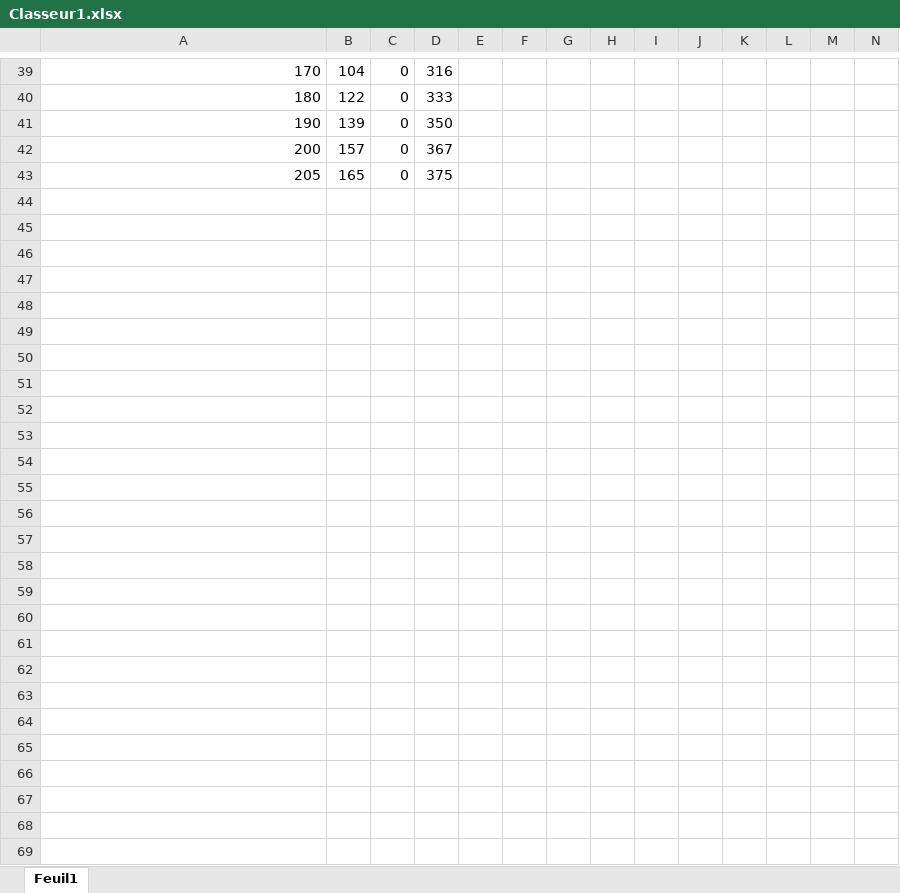
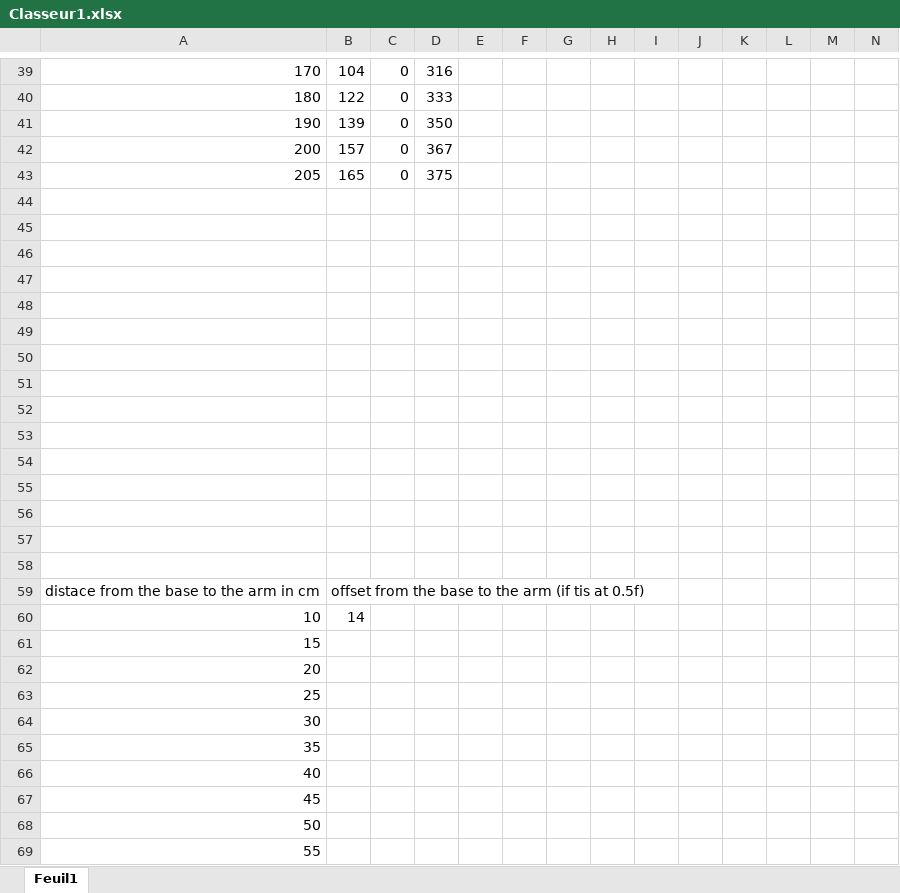
Before and after one commit to laaaaaa10/Projet-session-3, an Excel workbook: Documentation/Fiches Techniques/Classeur1.xlsx, sheet Feuil1, drawn as a sheet; only a part is shown, gaps mark what is left out; values as stored, in another font and other column widths than the file's, no borders; rows hold the shown columns only; the diff names each change by its address in the sheet, - before the commit and + after, or states it on an @@ line.

```diff
--- a/Documentation/Fiches Techniques/Classeur1.xlsx (sheet Feuil1)
+++ b/Documentation/Fiches Techniques/Classeur1.xlsx (sheet Feuil1)
+row 44: (empty)
+row 45: (empty)
+row 46: (empty)
+row 47: (empty)
+row 48: (empty)
+row 49: (empty)
+row 50: (empty)
+row 51: (empty)
+row 52: (empty)
+row 53: (empty)
+row 54: (empty)
+row 55: (empty)
+row 56: (empty)
+row 57: (empty)
+row 58: (empty)
+row 59: distace from the base to the arm in cm | offset from the base to the arm (if tis at 0.5f)
+row 60: 10 | 14
+row 61: 15
+row 62: 20
+row 63: 25
+row 64: 30
+row 65: 35
+row 66: 40
+row 67: 45
+row 68: 50
+row 69: 55
```
Also changed, not shown: 7 other files.
